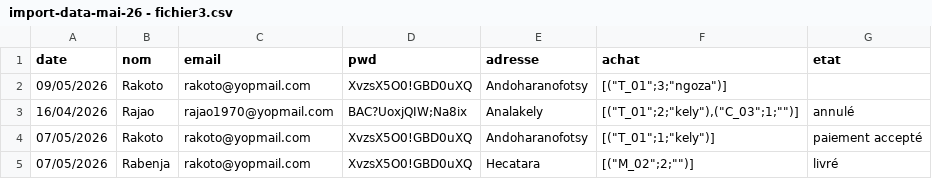
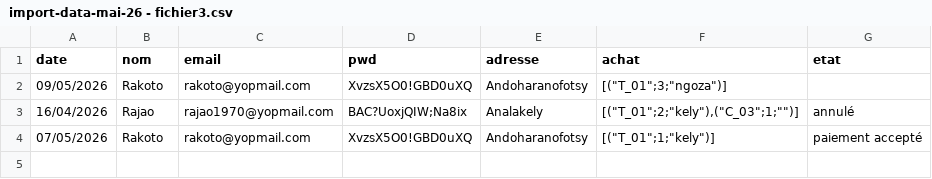
Before and after one commit to icecoldfinishing/PrestaShop, a CSV file: data/J1test/import-data-mai-26 - fichier3.csv, drawn as a sheet; the diff names each change by its address in the sheet, - before the commit and + after, or states it on an @@ line.

```diff
--- a/data/J1test/import-data-mai-26 - fichier3.csv
+++ b/data/J1test/import-data-mai-26 - fichier3.csv
-row 5: 07/05/2026 | Rabenja | rakoto@yopmail.com | XvzsX5O0!GBD0uXQ | Hecatara | [("M_02";2;"")] | livré
```
Also changed, not shown: 3 other files.
